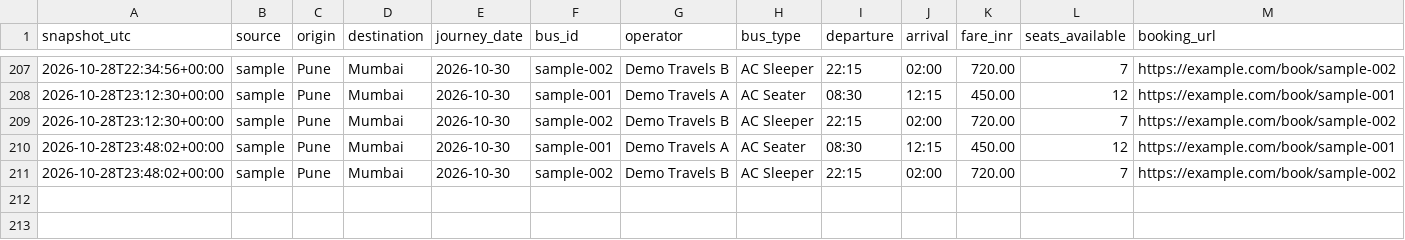
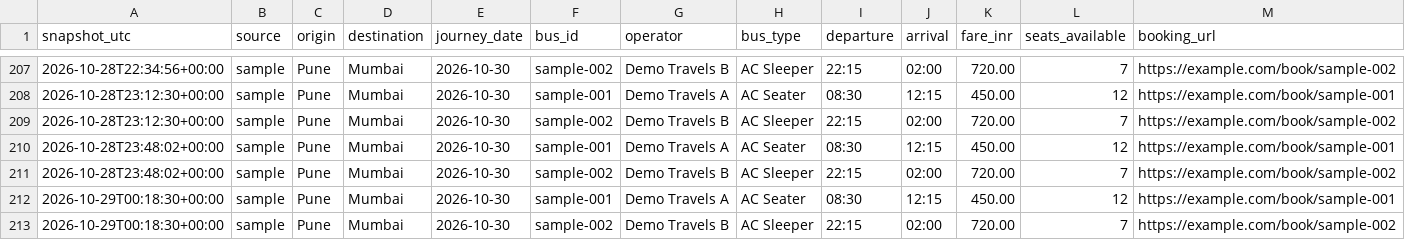
Before and after one commit to Tshubh1414/bus-fare-tracker, a CSV file: data/prices.csv, drawn as a sheet; only a part is shown, gaps mark what is left out; the diff names each change by its address in the sheet, - before the commit and + after, or states it on an @@ line.

```diff
--- a/data/prices.csv
+++ b/data/prices.csv
+row 212: 2026-10-29T00:18:30+00:00 | sample | Pune | Mumbai | 2026-10-30 | sample-001 | Demo Travels A | AC Seater | 08:30 | 12:15 | 450.00 | 12 | https://example.com/book/sample-001
+row 213: 2026-10-29T00:18:30+00:00 | sample | Pune | Mumbai | 2026-10-30 | sample-002 | Demo Travels B | AC Sleeper | 22:15 | 02:00 | 720.00 | 7 | https://example.com/book/sample-002
```
Also changed, not shown: 1 other file.
